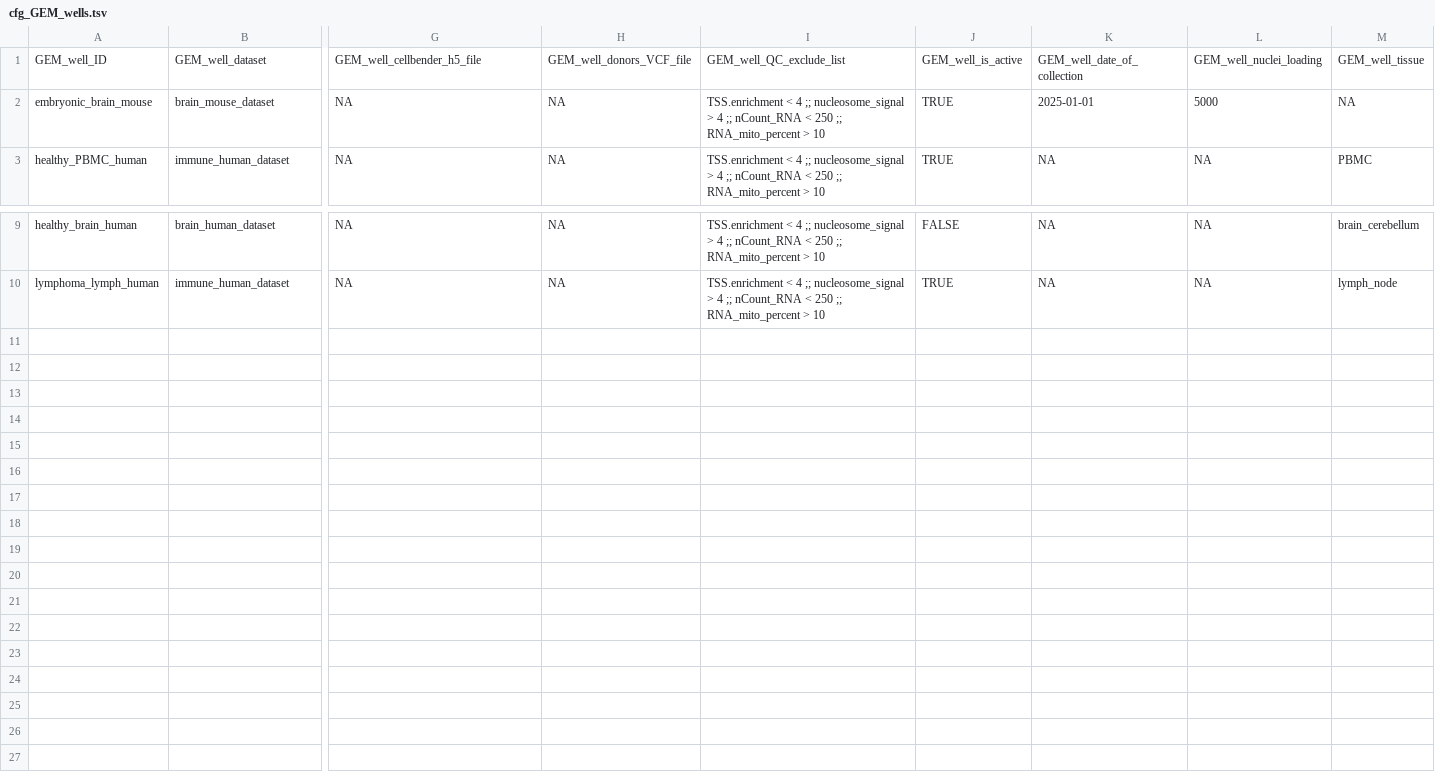
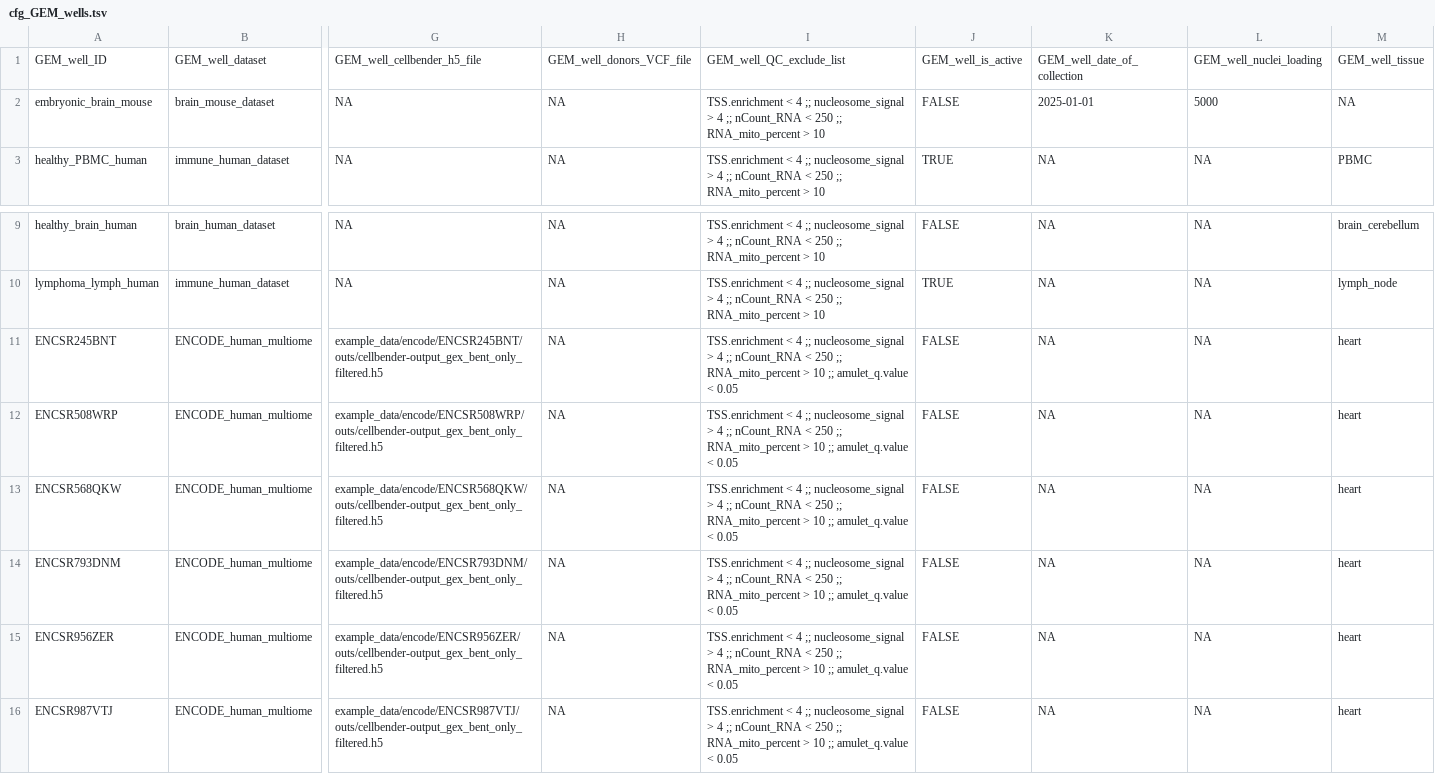
Before and after one commit to koefoeden/multiomeR, a TSV file: cfg_GEM_wells.tsv, drawn as a sheet; only a part is shown, gaps mark what is left out; rows hold the shown columns only; the diff names each change by its address in the sheet, - before the commit and + after, or states it on an @@ line.

Commit message:
Add explicit incremental validation mode and compact example configs
Keep normal runs on the human demo. Validation mode selects the public human,
mouse and ENCODE examples in the same store, checks pinned external resources,
and verifies complete analysis outputs. Share download specifications with
bounded live probes and record validation reports locally.

Use flow-style YAML lists and !expr PC ranges without changing resolved values.
Validated both graph modes, 288 test assertions, live preflight checks and both
documentation builds. Full ENCODE execution has not been rerun.

contained_target_breaking: Ensembl_gene_annotation_GRanges_list
contained_target_breaking: CollecTRI_human_network_csv
contained_target_breaking: open_targets_credible_set_dataset_path, open_targets_study_dataset_path, open_targets_gwas_credible_sets_evidence_dataset_path, open_targets_target_dataset_path

Codex-Task-ID: 01a09009-31b2-74d3-850d-c143e465aaf7

```diff
--- a/cfg_GEM_wells.tsv
+++ b/cfg_GEM_wells.tsv
-J2: TRUE
+J2: FALSE
+row 11: ENCSR245BNT | ENCODE_human_multiome | example_data/encode/ENCSR245BNT/outs/cellbender-output_gex_bent_only_filtered.h5 | NA | TSS.enrichment < 4 ;; nucleosome_signal > 4 ;; nCount_RNA < 250 ;; RNA_mito_percent > 10 ;; amulet_q.value < 0.05 | FALSE | NA | NA | heart
+row 12: ENCSR508WRP | ENCODE_human_multiome | example_data/encode/ENCSR508WRP/outs/cellbender-output_gex_bent_only_filtered.h5 | NA | TSS.enrichment < 4 ;; nucleosome_signal > 4 ;; nCount_RNA < 250 ;; RNA_mito_percent > 10 ;; amulet_q.value < 0.05 | FALSE | NA | NA | heart
+row 13: ENCSR568QKW | ENCODE_human_multiome | example_data/encode/ENCSR568QKW/outs/cellbender-output_gex_bent_only_filtered.h5 | NA | TSS.enrichment < 4 ;; nucleosome_signal > 4 ;; nCount_RNA < 250 ;; RNA_mito_percent > 10 ;; amulet_q.value < 0.05 | FALSE | NA | NA | heart
+row 14: ENCSR793DNM | ENCODE_human_multiome | example_data/encode/ENCSR793DNM/outs/cellbender-output_gex_bent_only_filtered.h5 | NA | TSS.enrichment < 4 ;; nucleosome_signal > 4 ;; nCount_RNA < 250 ;; RNA_mito_percent > 10 ;; amulet_q.value < 0.05 | FALSE | NA | NA | heart
+row 15: ENCSR956ZER | ENCODE_human_multiome | example_data/encode/ENCSR956ZER/outs/cellbender-output_gex_bent_only_filtered.h5 | NA | TSS.enrichment < 4 ;; nucleosome_signal > 4 ;; nCount_RNA < 250 ;; RNA_mito_percent > 10 ;; amulet_q.value < 0.05 | FALSE | NA | NA | heart
+row 16: ENCSR987VTJ | ENCODE_human_multiome | example_data/encode/ENCSR987VTJ/outs/cellbender-output_gex_bent_only_filtered.h5 | NA | TSS.enrichment < 4 ;; nucleosome_signal > 4 ;; nCount_RNA < 250 ;; RNA_mito_percent > 10 ;; amulet_q.value < 0.05 | FALSE | NA | NA | heart
```
Also changed, not shown: 27 other files.
